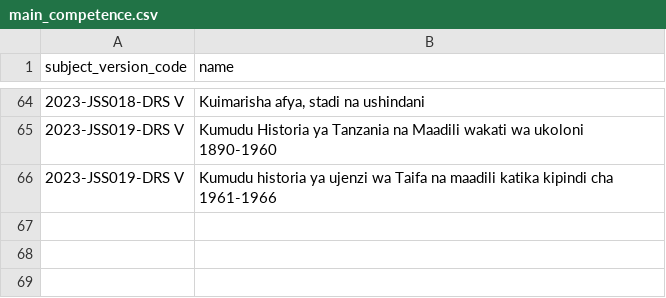
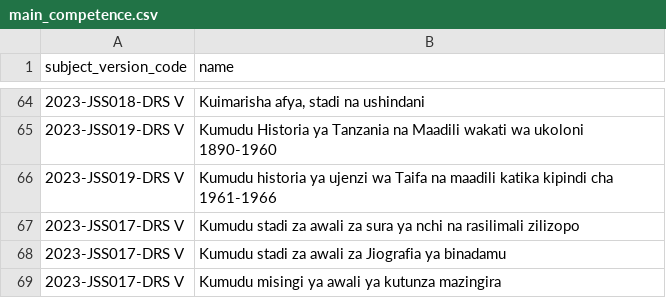
Before and after one commit to Ryobalj/jamiikazini-pro, a CSV file: syllabus/csv/main_competence.csv, drawn as a sheet; only a part is shown, gaps mark what is left out.

```diff
--- a/syllabus/csv/main_competence.csv
+++ b/syllabus/csv/main_competence.csv
@@ -66 +66,4 @@ subject_version_code,name
 2023-JSS019-DRS V,Kumudu historia ya ujenzi wa Taifa na maadili katika kipindi cha 1961-1966
+2023-JSS017-DRS V,Kumudu stadi za awali za sura ya nchi na rasilimali zilizopo
+2023-JSS017-DRS V,Kumudu stadi za awali za Jiografia ya binadamu
+2023-JSS017-DRS V,Kumudu misingi ya awali ya kutunza mazingira
```
Also changed, not shown: syllabus/csv/learning_activity.csv, syllabus/csv/specific_competence.csv, 2 other files.
